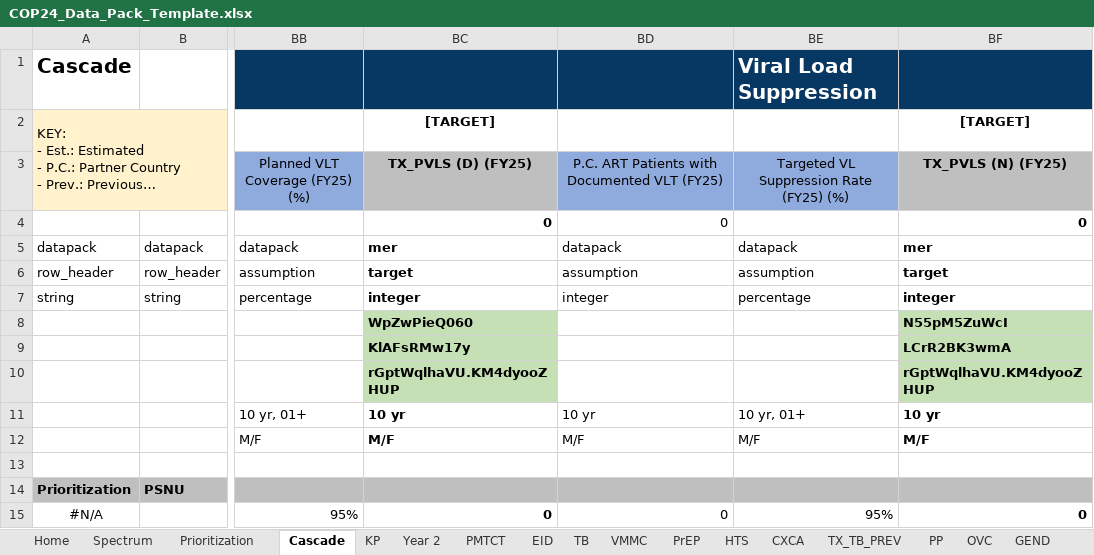
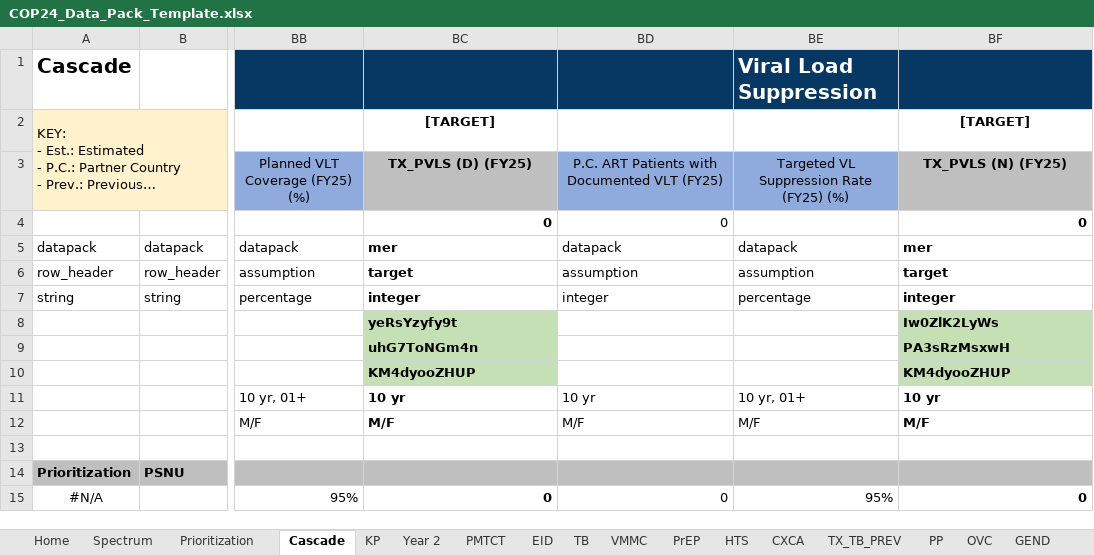
Before and after one commit to pepfar-datim/datapackr, an Excel workbook: inst/extdata/COP24_Data_Pack_Template.xlsx, sheet Cascade, drawn as a sheet; only a part is shown, gaps mark what is left out; long unchanged cells end in …; values as stored, in another font and other column widths than the file's, no borders; conditional formats not drawn; the diff names each change by its address in the sheet, - before the commit and + after, or states it on an @@ line.

Commit message:
DP-1051
update TX_PVLS (D) and (N) metadata

```diff
--- a/inst/extdata/COP24_Data_Pack_Template.xlsx (sheet Cascade)
+++ b/inst/extdata/COP24_Data_Pack_Template.xlsx (sheet Cascade)
-BC8: WpZwPieQ060
+BC8: yeRsYzyfy9t
-BF8: N55pM5ZuWcI
+BF8: Iw0ZlK2LyWs
-BC9: KlAFsRMw17y
+BC9: uhG7ToNGm4n
-BF9: LCrR2BK3wmA
+BF9: PA3sRzMsxwH
-BC10: rGptWqlhaVU.KM4dyooZHUP
+BC10: KM4dyooZHUP
-BF10: rGptWqlhaVU.KM4dyooZHUP
+BF10: KM4dyooZHUP
```
